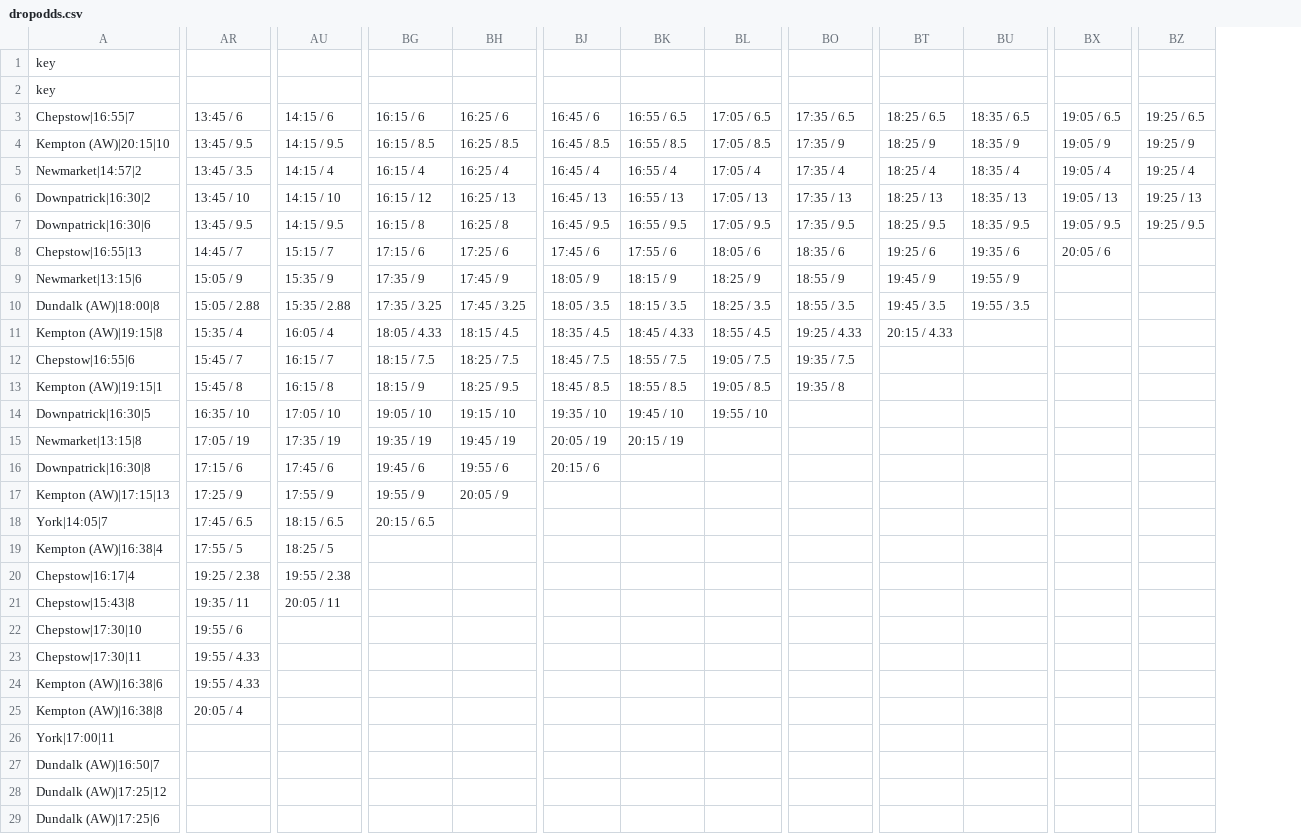
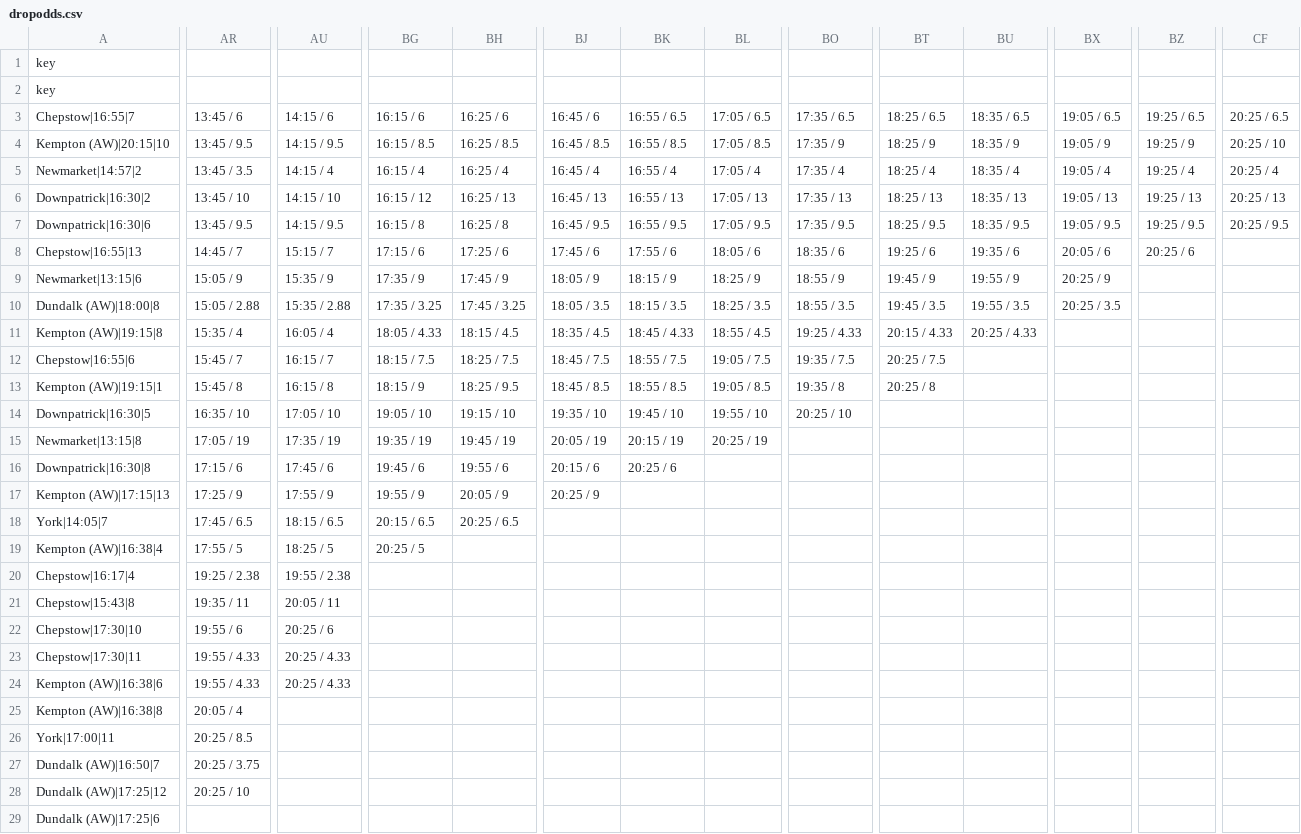
Before and after one commit to ukhorse888uk/dashboard, a CSV file: csv/dropodds.csv, drawn as a sheet; only a part is shown, gaps mark what is left out; the diff covers the shown part only; the diff names each change by its address in the sheet, - before the commit and + after, or states it on an @@ line.

```diff
--- a/csv/dropodds.csv
+++ b/csv/dropodds.csv
+column CF, rows 3-7: 20:25 / 6.5 | 20:25 / 10 | 20:25 / 4 | 20:25 / 13 | 20:25 / 9.5
-BZ8: (empty)
+BZ8: 20:25 / 6
-BX9: (empty)
+BX9: 20:25 / 9
-BX10: (empty)
+BX10: 20:25 / 3.5
-BU11: (empty)
+BU11: 20:25 / 4.33
-BT12: (empty)
+BT12: 20:25 / 7.5
-BT13: (empty)
+BT13: 20:25 / 8
-BO14: (empty)
+BO14: 20:25 / 10
-BL15: (empty)
+BL15: 20:25 / 19
-BK16: (empty)
+BK16: 20:25 / 6
-BJ17: (empty)
+BJ17: 20:25 / 9
-BH18: (empty)
+BH18: 20:25 / 6.5
-BG19: (empty)
+BG19: 20:25 / 5
-AU22: (empty)
+AU22: 20:25 / 6
-AU23:AU24: (empty)
+AU23:AU24: 20:25 / 4.33
-AR26: (empty)
+AR26: 20:25 / 8.5
-AR27: (empty)
+AR27: 20:25 / 3.75
-AR28: (empty)
+AR28: 20:25 / 10
```
Also changed, not shown: 4 edited cells elsewhere in this file, csv/racecard2.csv.
